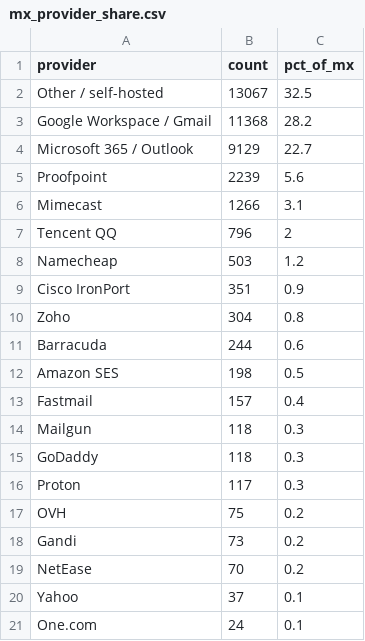
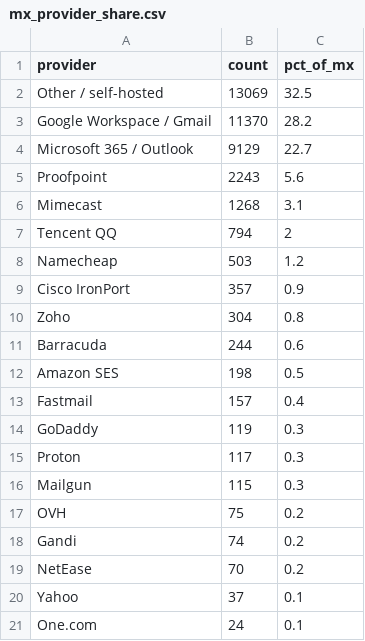
Before and after one commit to mailtester-ninja/email-deliverability-data, a CSV file: mx_provider_share.csv, drawn as a sheet.

```diff
--- a/mx_provider_share.csv
+++ b/mx_provider_share.csv
@@ -1,10 +1,10 @@
 provider,count,pct_of_mx
-"Other / self-hosted",13067,32.5
-"Google Workspace / Gmail",11368,28.2
+"Other / self-hosted",13069,32.5
+"Google Workspace / Gmail",11370,28.2
 "Microsoft 365 / Outlook",9129,22.7
-"Proofpoint",2239,5.6
-"Mimecast",1266,3.1
-"Tencent QQ",796,2
+"Proofpoint",2243,5.6
+"Mimecast",1268,3.1
+"Tencent QQ",794,2
 "Namecheap",503,1.2
-"Cisco IronPort",351,0.9
+"Cisco IronPort",357,0.9
 "Zoho",304,0.8
@@ -13,7 +13,7 @@ provider,count,pct_of_mx
 "Fastmail",157,0.4
-"Mailgun",118,0.3
-"GoDaddy",118,0.3
+"GoDaddy",119,0.3
 "Proton",117,0.3
+"Mailgun",115,0.3
 "OVH",75,0.2
-"Gandi",73,0.2
+"Gandi",74,0.2
 "NetEase",70,0.2
```
Also changed, not shown: history/headline.csv, 1 other file.
